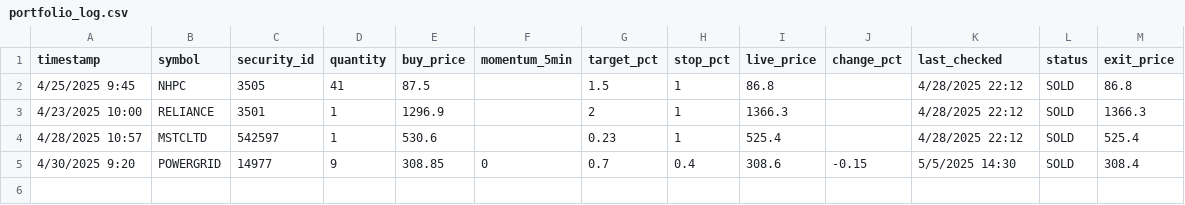
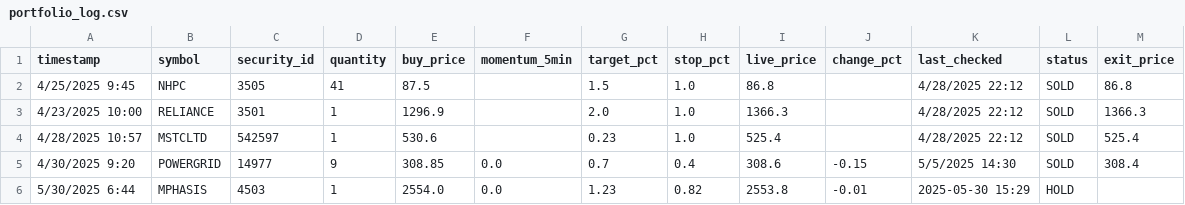
Before and after one commit to naveenstar3/Dhanbot_Trading, a CSV file: dhan_autotrader/portfolio_log.csv, drawn as a sheet.

```diff
--- a/dhan_autotrader/portfolio_log.csv
+++ b/dhan_autotrader/portfolio_log.csv
@@ -1,5 +1,6 @@
 timestamp,symbol,security_id,quantity,buy_price,momentum_5min,target_pct,stop_pct,live_price,change_pct,last_checked,status,exit_price
-4/25/2025 9:45,NHPC,3505,41,87.5,,1.5,1,86.8,,4/28/2025 22:12,SOLD,86.8
-4/23/2025 10:00,RELIANCE,3501,1,1296.9,,2,1,1366.3,,4/28/2025 22:12,SOLD,1366.3
-4/28/2025 10:57,MSTCLTD,542597,1,530.6,,0.23,1,525.4,,4/28/2025 22:12,SOLD,525.4
-4/30/2025 9:20,POWERGRID,14977,9,308.85,0,0.7,0.4,308.6,-0.15,5/5/2025 14:30,SOLD,308.4
+4/25/2025 9:45,NHPC,3505,41,87.5,,1.5,1.0,86.8,,4/28/2025 22:12,SOLD,86.8
+4/23/2025 10:00,RELIANCE,3501,1,1296.9,,2.0,1.0,1366.3,,4/28/2025 22:12,SOLD,1366.3
+4/28/2025 10:57,MSTCLTD,542597,1,530.6,,0.23,1.0,525.4,,4/28/2025 22:12,SOLD,525.4
+4/30/2025 9:20,POWERGRID,14977,9,308.85,0.0,0.7,0.4,308.6,-0.15,5/5/2025 14:30,SOLD,308.4
+5/30/2025 6:44,MPHASIS,4503,1,2554.0,0.0,1.23,0.82,2553.8,-0.01,2025-05-30 15:29,HOLD,
```
Also changed, not shown: dhan_autotrader/filter_summary_log.csv, dhan_autotrader/growth_log.csv, 9 other files.
